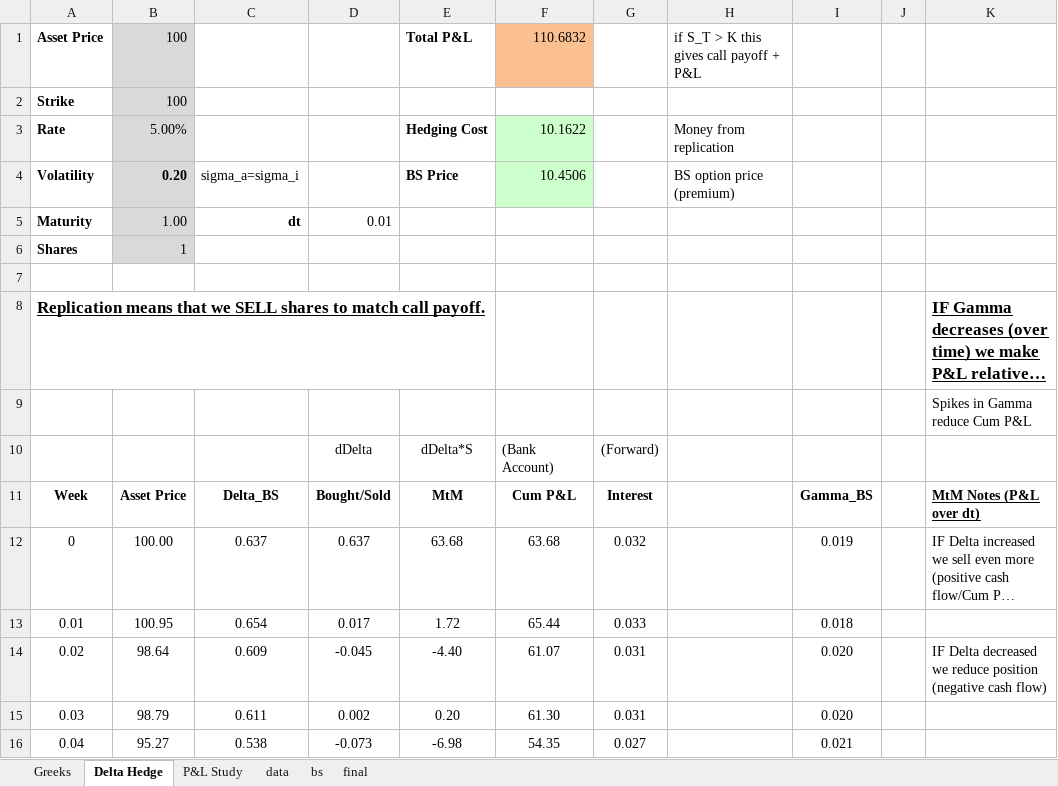
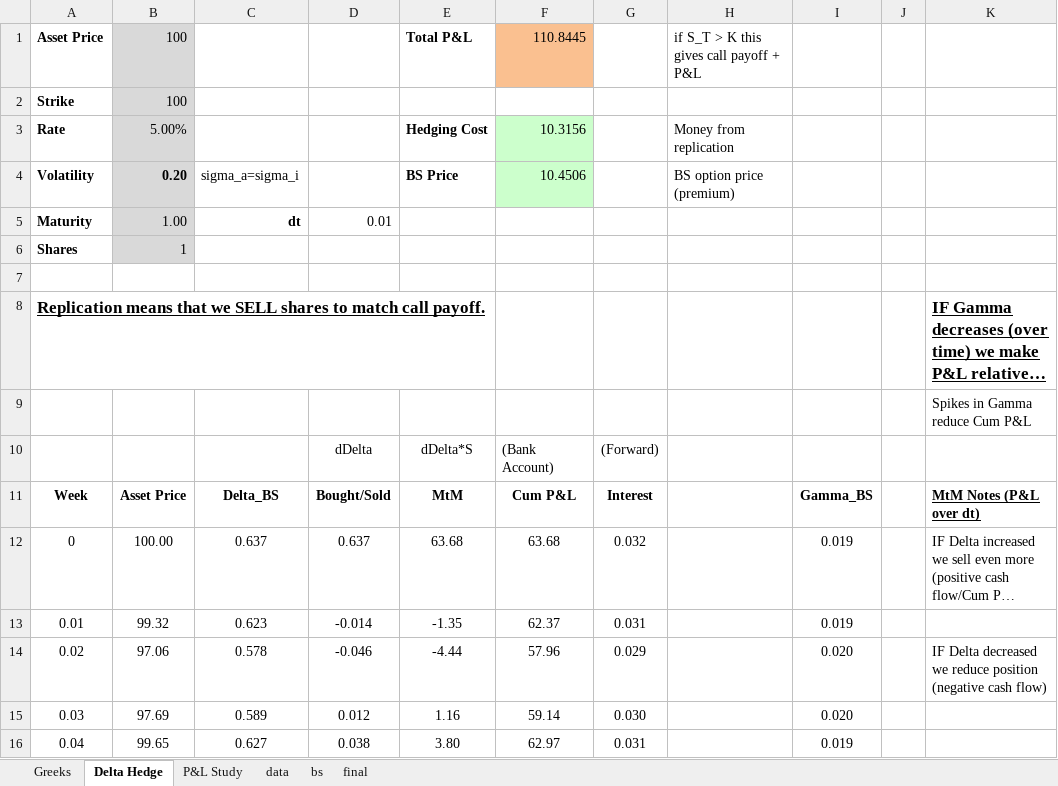
Before and after one commit to fbristotti/cqf, an Excel workbook: final/papers/DH Dynamic Hedging w Gamma Payoff L2.xlsm, sheet Delta Hedge, drawn as a sheet; only a part is shown; long unchanged cells end in …; values as stored, in another font and other column widths than the file's, no borders; charts and pictures not drawn; the diff covers the shown part only; the diff names each change by its address in the sheet, - before the commit and + after, or states it on an @@ line.

```diff
--- a/final/papers/DH Dynamic Hedging w Gamma Payoff L2.xlsm (sheet Delta Hedge)
+++ b/final/papers/DH Dynamic Hedging w Gamma Payoff L2.xlsm (sheet Delta Hedge)
-F1: 110.6832
+F1: 110.8445
-F3: 10.1622
+F3: 10.3156
-B13: 100.95
+B13: 99.32
-C13: 0.654
+C13: 0.623
-D13: 0.017
+D13: -0.014
-E13: 1.72
+E13: -1.35
-F13: 65.44
+F13: 62.37
-G13: 0.033
+G13: 0.031
-I13: 0.018
+I13: 0.019
-B14: 98.64
+B14: 97.06
-C14: 0.609
+C14: 0.578
-D14: -0.045
+D14: -0.046
-E14: -4.40
+E14: -4.44
-F14: 61.07
+F14: 57.96
-G14: 0.031
+G14: 0.029
-B15: 98.79
+B15: 97.69
-C15: 0.611
+C15: 0.589
-D15: 0.002
+D15: 0.012
-E15: 0.20
+E15: 1.16
-F15: 61.30
+F15: 59.14
-G15: 0.031
+G15: 0.030
-B16: 95.27
+B16: 99.65
-C16: 0.538
+C16: 0.627
-D16: -0.073
+D16: 0.038
-E16: -6.98
+E16: 3.80
-F16: 54.35
+F16: 62.97
-G16: 0.027
+G16: 0.031
-I16: 0.021
+I16: 0.019
```
Also changed, not shown: 665 edited cells elsewhere in this sheet, sheet P&L Study, sheet data, charts or pictures, 3 other files.
